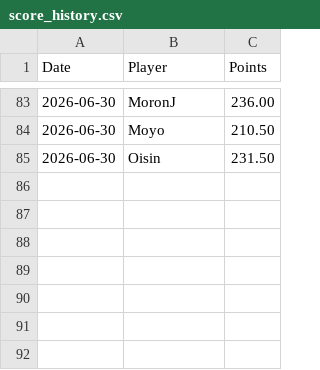
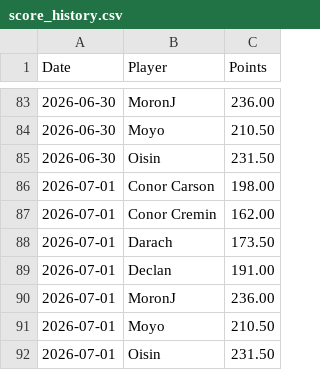
Before and after one commit to oisincarroll296/wc2026-sweepstake-BSC, a CSV file: data/score_history.csv, drawn as a sheet; only a part is shown, gaps mark what is left out; the diff names each change by its address in the sheet, - before the commit and + after, or states it on an @@ line.

Commit message:
Update match results: 2026-07-01

```diff
--- a/data/score_history.csv
+++ b/data/score_history.csv
+row 86: 2026-07-01 | Conor Carson | 198.00
+row 87: 2026-07-01 | Conor Cremin | 162.00
+row 88: 2026-07-01 | Darach | 173.50
+row 89: 2026-07-01 | Declan | 191.00
+row 90: 2026-07-01 | MoronJ | 236.00
+row 91: 2026-07-01 | Moyo | 210.50
+row 92: 2026-07-01 | Oisin | 231.50
```
